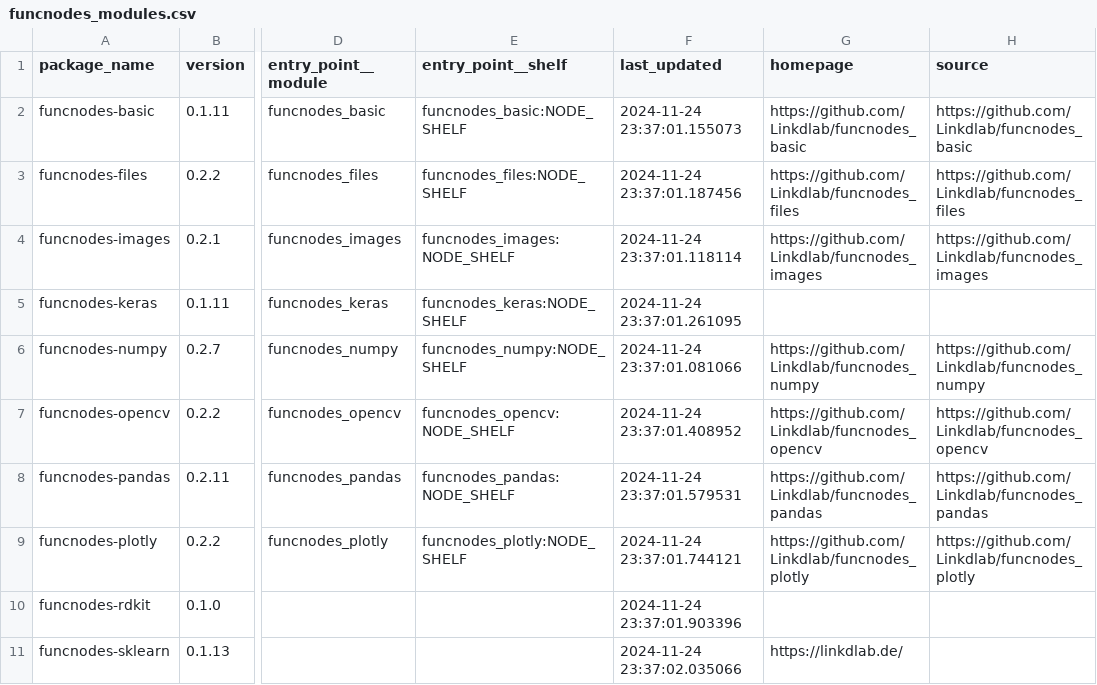
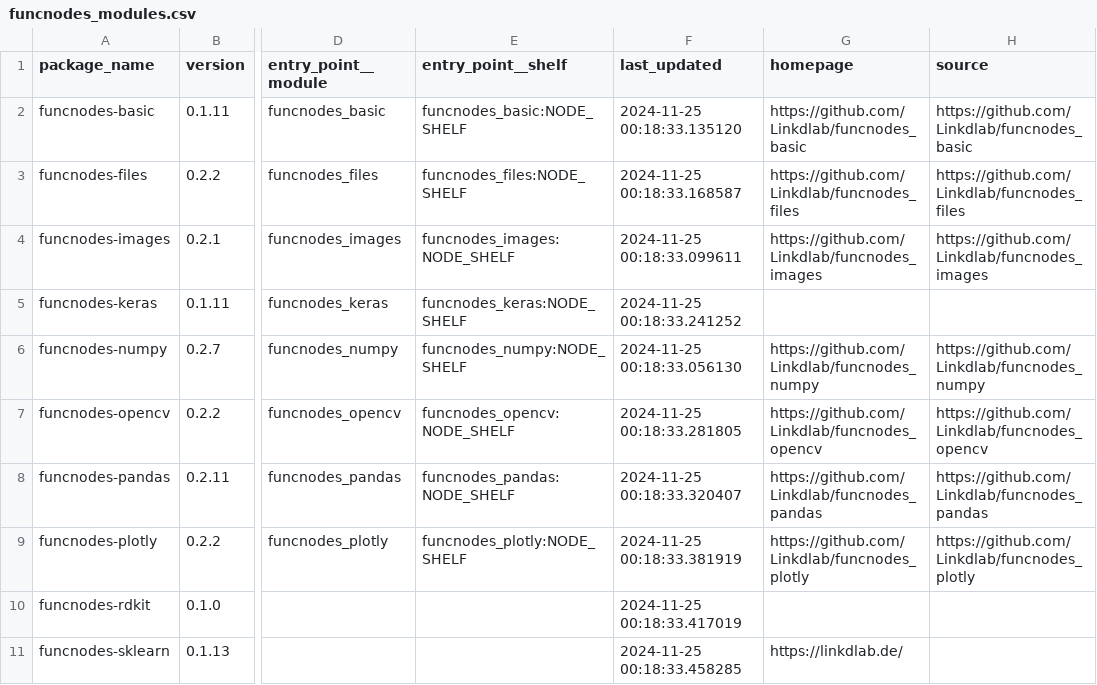
Before and after one commit to Linkdlab/funcnodes_repositories, a CSV file: funcnodes_modules.csv, drawn as a sheet; only a part is shown, gaps mark what is left out; the diff covers the shown part only; the diff names each change by its address in the sheet, - before the commit and + after, or states it on an @@ line.

```diff
--- a/funcnodes_modules.csv
+++ b/funcnodes_modules.csv
-F2 (last_updated): 2024-11-24 23:37:01.155073
+F2 (last_updated): 2024-11-25 00:18:33.135120
-F3 (last_updated): 2024-11-24 23:37:01.187456
+F3 (last_updated): 2024-11-25 00:18:33.168587
-F4 (last_updated): 2024-11-24 23:37:01.118114
+F4 (last_updated): 2024-11-25 00:18:33.099611
-F5 (last_updated): 2024-11-24 23:37:01.261095
+F5 (last_updated): 2024-11-25 00:18:33.241252
-F6 (last_updated): 2024-11-24 23:37:01.081066
+F6 (last_updated): 2024-11-25 00:18:33.056130
-F7 (last_updated): 2024-11-24 23:37:01.408952
+F7 (last_updated): 2024-11-25 00:18:33.281805
-F8 (last_updated): 2024-11-24 23:37:01.579531
+F8 (last_updated): 2024-11-25 00:18:33.320407
-F9 (last_updated): 2024-11-24 23:37:01.744121
+F9 (last_updated): 2024-11-25 00:18:33.381919
-F10 (last_updated): 2024-11-24 23:37:01.903396
+F10 (last_updated): 2024-11-25 00:18:33.417019
-F11 (last_updated): 2024-11-24 23:37:02.035066
+F11 (last_updated): 2024-11-25 00:18:33.458285
```
Also changed, not shown: 1 added row and 11 edited cells elsewhere in this file, 1 other file.
